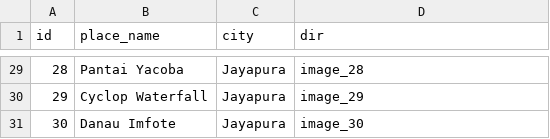
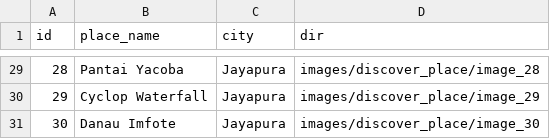
Before and after one commit to Bangkit-Capstone-Project-CH2-PS025/machine-learning, a CSV file: data/attractions/random_place/discover_place.csv, drawn as a sheet; only a part is shown, gaps mark what is left out; the diff covers the shown part only.

```diff
--- a/data/attractions/random_place/discover_place.csv
+++ b/data/attractions/random_place/discover_place.csv
@@ -29,3 +29,3 @@ id,place_name,city,dir
-28,Pantai Yacoba,Jayapura,image_28
-29,Cyclop Waterfall,Jayapura,image_29
-30,Danau Imfote,Jayapura,image_30
+28,Pantai Yacoba,Jayapura,images/discover_place/image_28
+29,Cyclop Waterfall,Jayapura,images/discover_place/image_29
+30,Danau Imfote,Jayapura,images/discover_place/image_30
```
Also changed, not shown: 27 edited cells elsewhere in this file, 1 other file.
